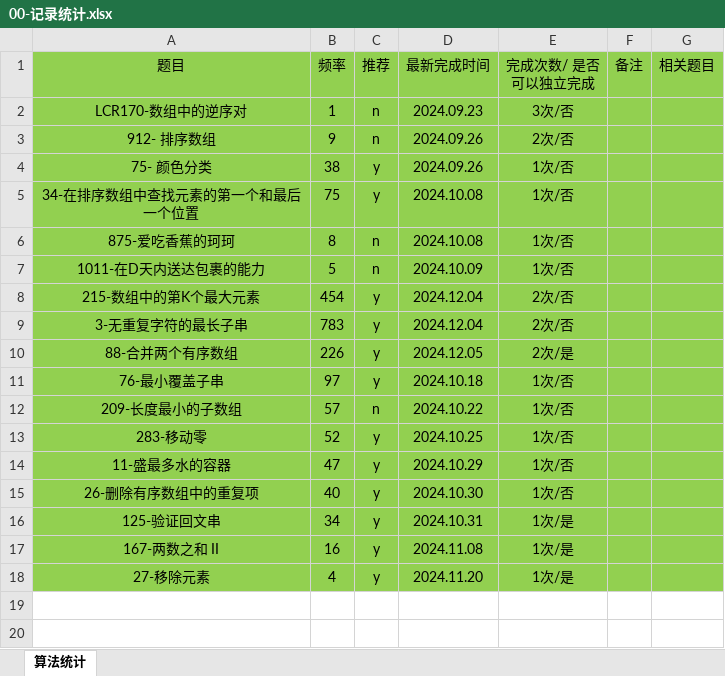
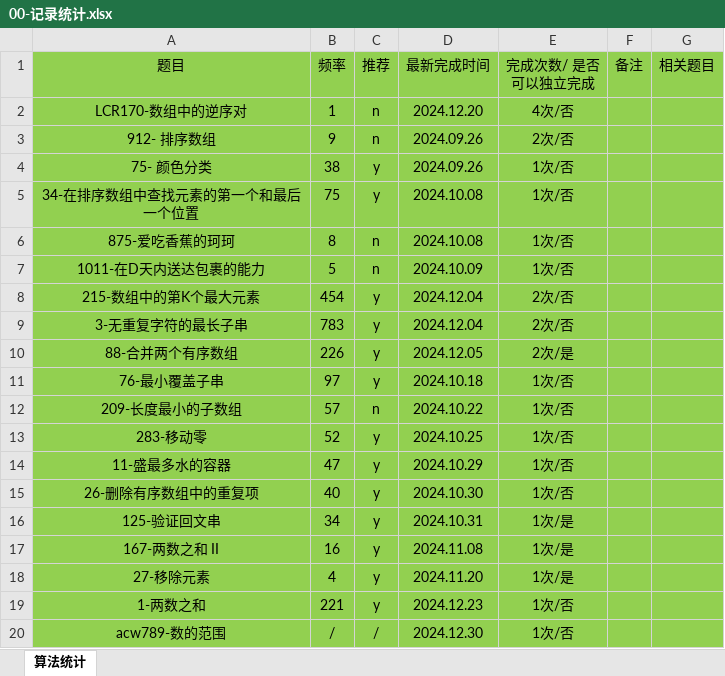
Before and after one commit to gmYuan/my_algo, an Excel workbook: 00-记录统计.xlsx, sheet 算法统计, drawn as a sheet; values as stored, in another font and other column widths than the file's, no borders; the diff names each change by its address in the sheet, - before the commit and + after, or states it on an @@ line.

```diff
--- a/00-记录统计.xlsx (sheet 算法统计)
+++ b/00-记录统计.xlsx (sheet 算法统计)
-D2 (最新完成时间): 2024.09.23
+D2 (最新完成时间): 2024.12.20
-E2 (完成次数/ 是否可以独立完成): 3次/否
+E2 (完成次数/ 是否可以独立完成): 4次/否
+row 19: 1-两数之和 | 221 | y | 2024.12.23 | 1次/否
+row 20: acw789-数的范围 | / | / | 2024.12.30 | 1次/否
```
Also changed, not shown: 18 other files.
